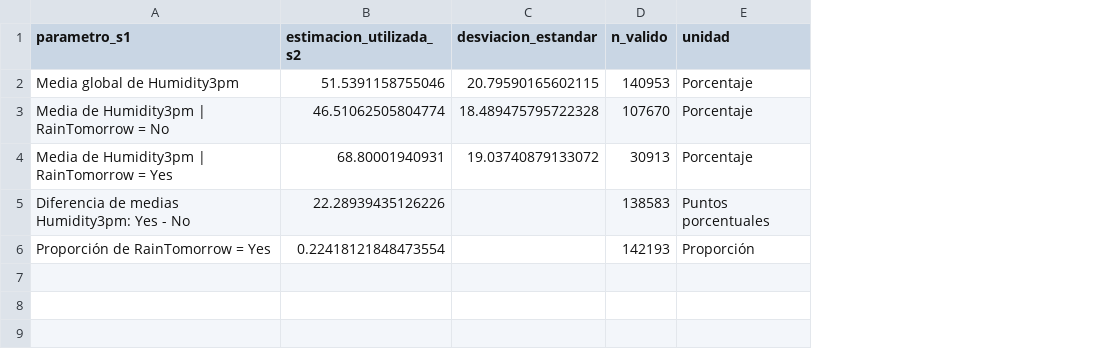
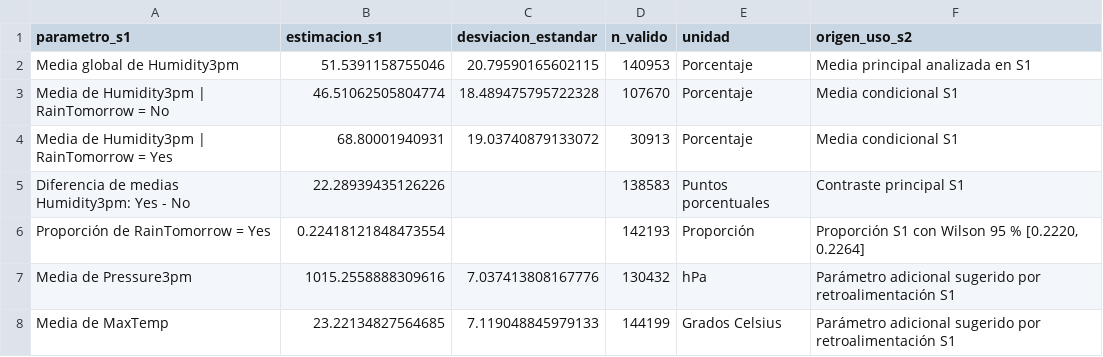
Before and after one commit to edocontreras/mcdia501-estadistica-computacional-g6, a CSV file: semana2/docs/tables/01_parametros_s1_utilizados.csv, drawn as a sheet; the diff names each change by its address in the sheet, - before the commit and + after, or states it on an @@ line.

```diff
--- a/semana2/docs/tables/01_parametros_s1_utilizados.csv
+++ b/semana2/docs/tables/01_parametros_s1_utilizados.csv
+column F (origen_uso_s2), rows 2-6: Media principal analizada en S1 | Media condicional S1 | Media condicional S1 | Contraste principal S1 | Proporción S1 con Wilson 95 % [0.2220, 0.2264]
-B1: estimacion_utilizada_s2
+B1: estimacion_s1
+row 7: Media de Pressure3pm | 1015.2558888309616 | 7.037413808167776 | 130432 | hPa | Parámetro adicional sugerido por retroalimentación S1
+row 8: Media de MaxTemp | 23.22134827564685 | 7.119048845979133 | 144199 | Grados Celsius | Parámetro adicional sugerido por retroalimentación S1
```
Also changed, not shown: semana2/docs/tables/02_bootstrap_parametros_s1.csv, semana2/docs/tables/02b_comparacion_intervalos_bootstrap.csv, 12 other files.
